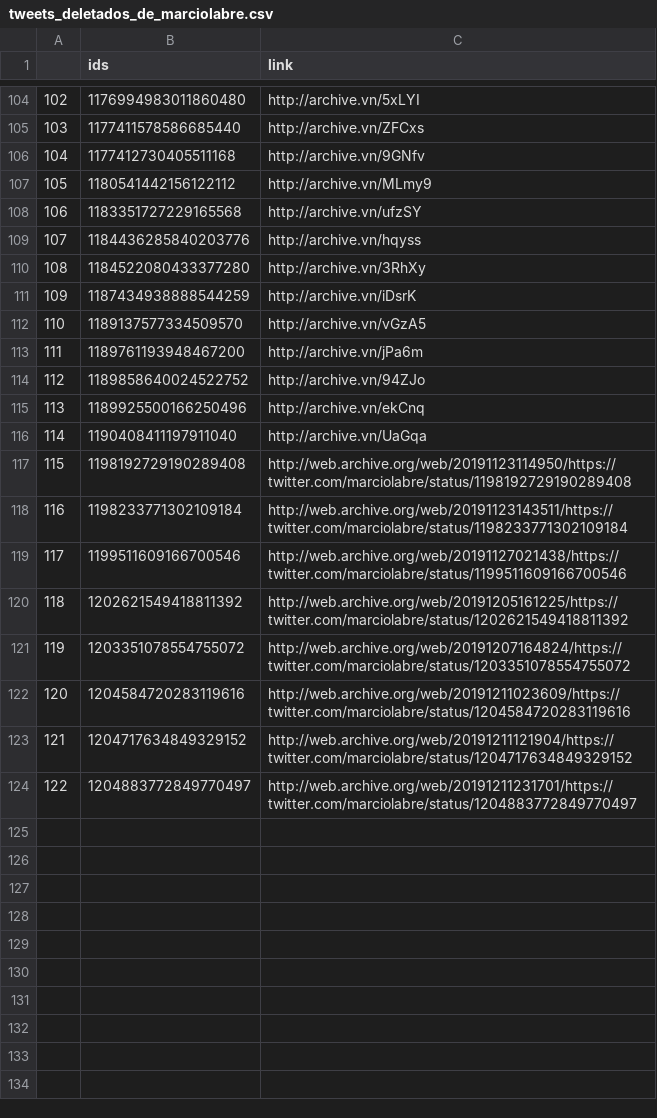
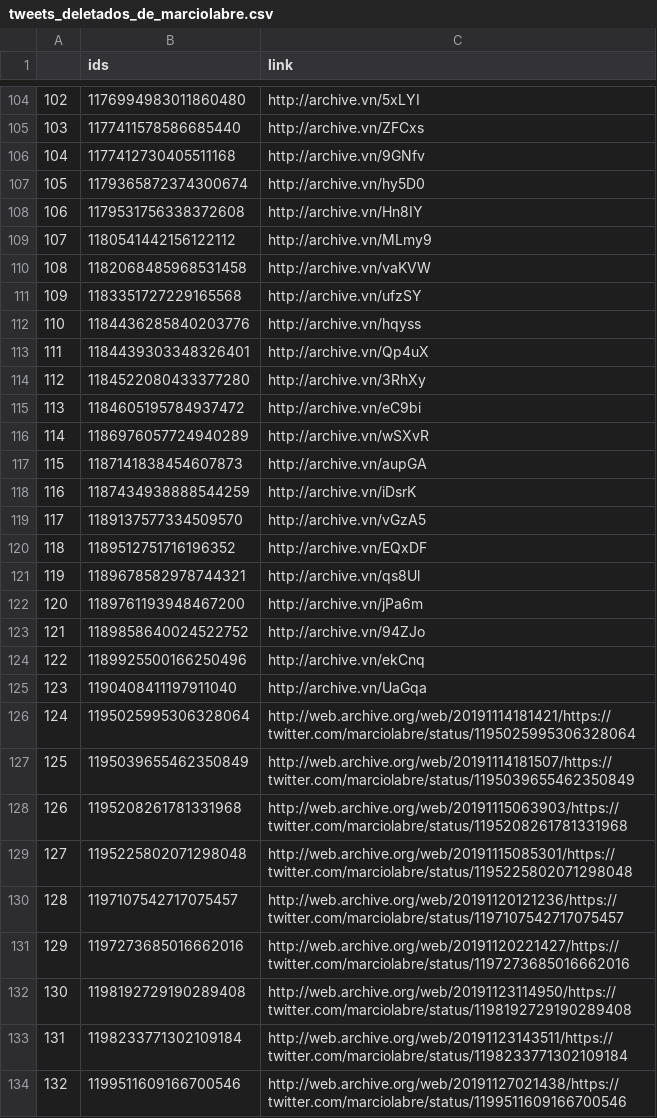
Before and after one commit to projeto7c0/7c0-core, a CSV file: csv/tweets_deletados_de_marciolabre.csv, drawn as a sheet; only a part is shown, gaps mark what is left out; the shorter side is filled out with more unchanged rows; addresses are those after the commit; the diff covers the shown part only; the diff names each change by its address in the sheet, - before the commit and + after, or states it on an @@ line.

```diff
--- a/csv/tweets_deletados_de_marciolabre.csv
+++ b/csv/tweets_deletados_de_marciolabre.csv
+row 107: 105 | 1179365872374300674 | http://archive.vn/hy5D0
+row 108: 106 | 1179531756338372608 | http://archive.vn/Hn8IY
@@ column A renumbered between rows 109 and 143 @@
+row 110: 108 | 1182068485968531458 | http://archive.vn/vaKVW
+row 113: 111 | 1184439303348326401 | http://archive.vn/Qp4uX
+row 115: 113 | 1184605195784937472 | http://archive.vn/eC9bi
+row 116: 114 | 1186976057724940289 | http://archive.vn/wSXvR
+row 117: 115 | 1187141838454607873 | http://archive.vn/aupGA
+row 120: 118 | 1189512751716196352 | http://archive.vn/EQxDF
+row 121: 119 | 1189678582978744321 | http://archive.vn/qs8Ul
+row 126: 124 | 1195025995306328064 | http://web.archive.org/web/20191114181421/https://twitter.com/marciolabre/status/1195025995306328064
+row 127: 125 | 1195039655462350849 | http://web.archive.org/web/20191114181507/https://twitter.com/marciolabre/status/1195039655462350849
+row 128: 126 | 1195208261781331968 | http://web.archive.org/web/20191115063903/https://twitter.com/marciolabre/status/1195208261781331968
+row 129: 127 | 1195225802071298048 | http://web.archive.org/web/20191115085301/https://twitter.com/marciolabre/status/1195225802071298048
+row 130: 128 | 1197107542717075457 | http://web.archive.org/web/20191120121236/https://twitter.com/marciolabre/status/1197107542717075457
+row 131: 129 | 1197273685016662016 | http://web.archive.org/web/20191120221427/https://twitter.com/marciolabre/status/1197273685016662016
```
Also changed, not shown: 5 added rows elsewhere in this file, csv/tweets_deletados_de_SenadorKajuru.csv, csv/tweets_deletados_de_alefrota77.csv, 35 other files.
